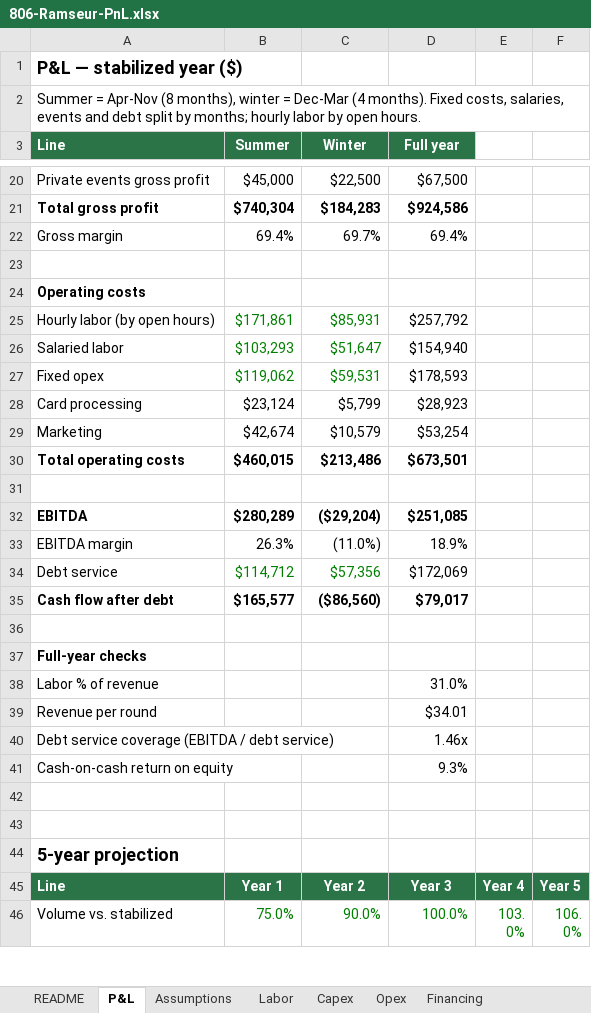
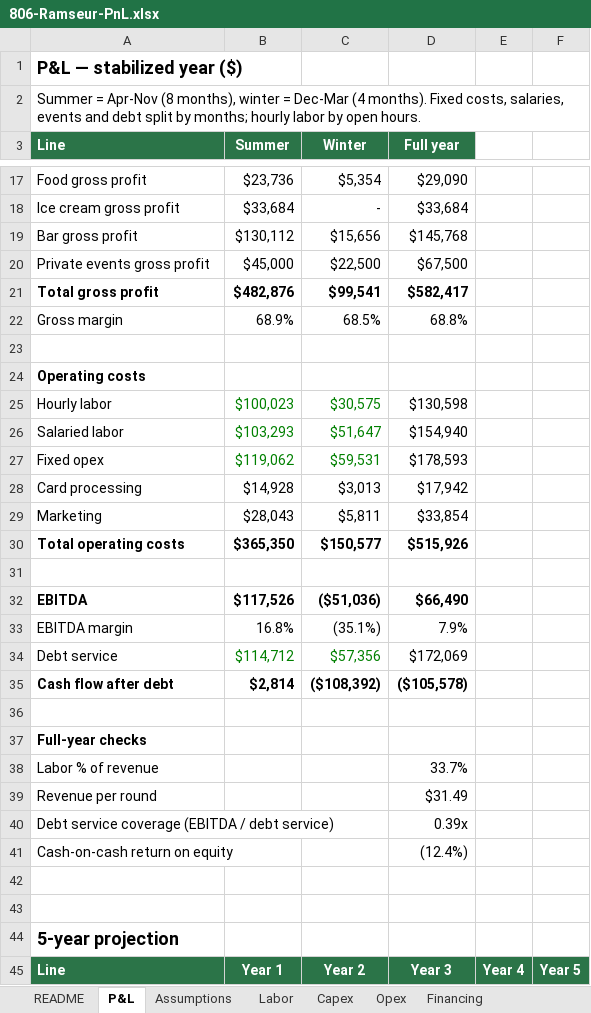
Before and after one commit to evanllewellynjones/Mini_Golf, an Excel workbook: 806-Ramseur-PnL.xlsx, sheet P&L, drawn as a sheet; only a part is shown, gaps mark what is left out; the shorter side is filled out with more unchanged rows; values as stored, in another font and other column widths than the file's, no borders; removed rows and columns are numbered as before the commit, all else as after; the diff covers the shown part only; the diff names each change by its address in the sheet, - before the commit and + after, or states it on an @@ line.

```diff
--- a/806-Ramseur-PnL.xlsx (sheet P&L)
+++ b/806-Ramseur-PnL.xlsx (sheet P&L)
+row 17: Food gross profit | $23,736 | $5,354 | $29,090
+row 18: Ice cream gross profit | $33,684 | - | $33,684
+row 19: Bar gross profit | $130,112 | $15,656 | $145,768
-row 21: Total gross profit | $740,304 | $184,283 | $924,586
-row 22: Gross margin | 69.4% | 69.7% | 69.4%
+row 21: Total gross profit | $482,876 | $99,541 | $582,417
+row 22: Gross margin | 68.9% | 68.5% | 68.8%
-row 25: Hourly labor (by open hours) | $171,861 | $85,931 | $257,792
+row 25: Hourly labor | $100,023 | $30,575 | $130,598
-row 28: Card processing | $23,124 | $5,799 | $28,923
-row 29: Marketing | $42,674 | $10,579 | $53,254
-row 30: Total operating costs | $460,015 | $213,486 | $673,501
+row 28: Card processing | $14,928 | $3,013 | $17,942
+row 29: Marketing | $28,043 | $5,811 | $33,854
+row 30: Total operating costs | $365,350 | $150,577 | $515,926
-row 32: EBITDA | $280,289 | ($29,204) | $251,085
+row 32: EBITDA | $117,526 | ($51,036) | $66,490
-B33 (Summer): 26.3%
+B33 (Summer): 16.8%
-C33 (Winter): (11.0%)
+C33 (Winter): (35.1%)
-D33 (Full year): 18.9%
+D33 (Full year): 7.9%
-row 35: Cash flow after debt | $165,577 | ($86,560) | $79,017
+row 35: Cash flow after debt | $2,814 | ($108,392) | ($105,578)
-D38 (Full year): 31.0%
+D38 (Full year): 33.7%
-D39 (Full year): $34.01
+D39 (Full year): $31.49
-D40 (Full year): 1.46x
+D40 (Full year): 0.39x
-D41 (Full year): 9.3%
+D41 (Full year): (12.4%)
```
Also changed, not shown: 15 added rows and 18 removed rows elsewhere in this sheet, sheet Labor, sheet Assumptions, sheet README, formulas that keep their value, 10 other files.
